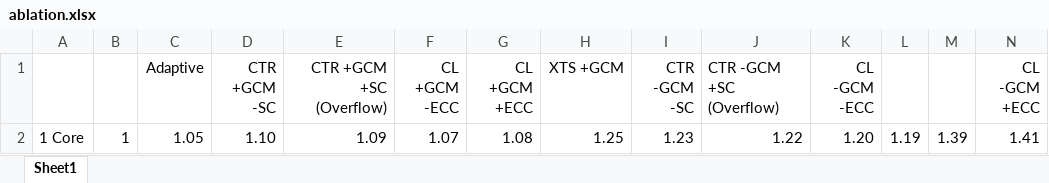
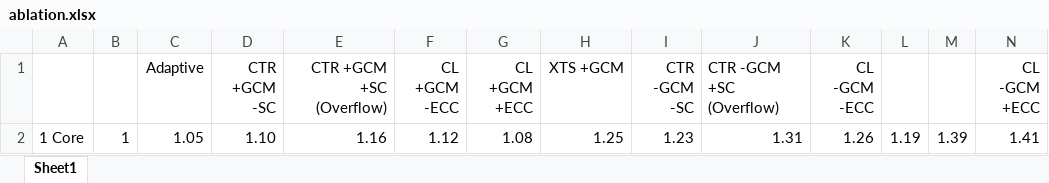
Before and after one commit to LichK9/fig_script, an Excel workbook: ablation-revised/ablation.xlsx, sheet Sheet1, drawn as a sheet; values as stored, in another font and other column widths than the file's, no borders; the diff names each change by its address in the sheet, - before the commit and + after, or states it on an @@ line.

Commit message:
Update benchmark and ablation files for multicore testing

```diff
--- a/ablation-revised/ablation.xlsx (sheet Sheet1)
+++ b/ablation-revised/ablation.xlsx (sheet Sheet1)
-E2 (CTR +GCM +SC (Overflow)): 1.09
+E2 (CTR +GCM +SC (Overflow)): 1.16
-F2 (CL +GCM -ECC): 1.07
+F2 (CL +GCM -ECC): 1.12
-J2 (CTR -GCM +SC (Overflow)): 1.22
+J2 (CTR -GCM +SC (Overflow)): 1.31
-K2 (CL -GCM -ECC): 1.20
+K2 (CL -GCM -ECC): 1.26
```
Also changed, not shown: avg-multi/avg.xlsx, bench/bench-8core.xlsx, 14 other files.
